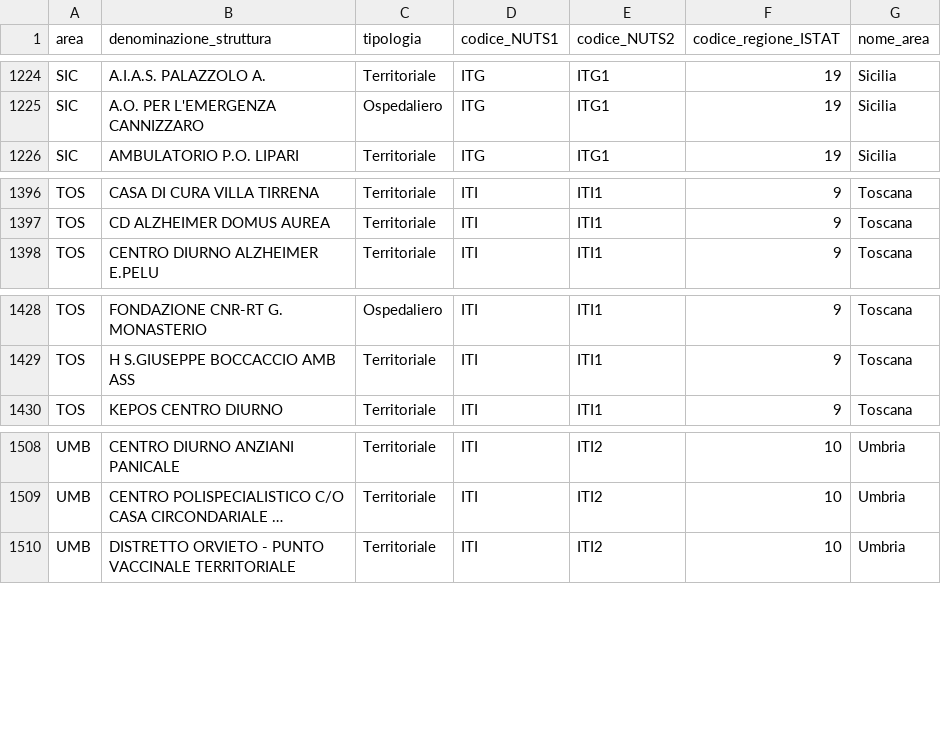
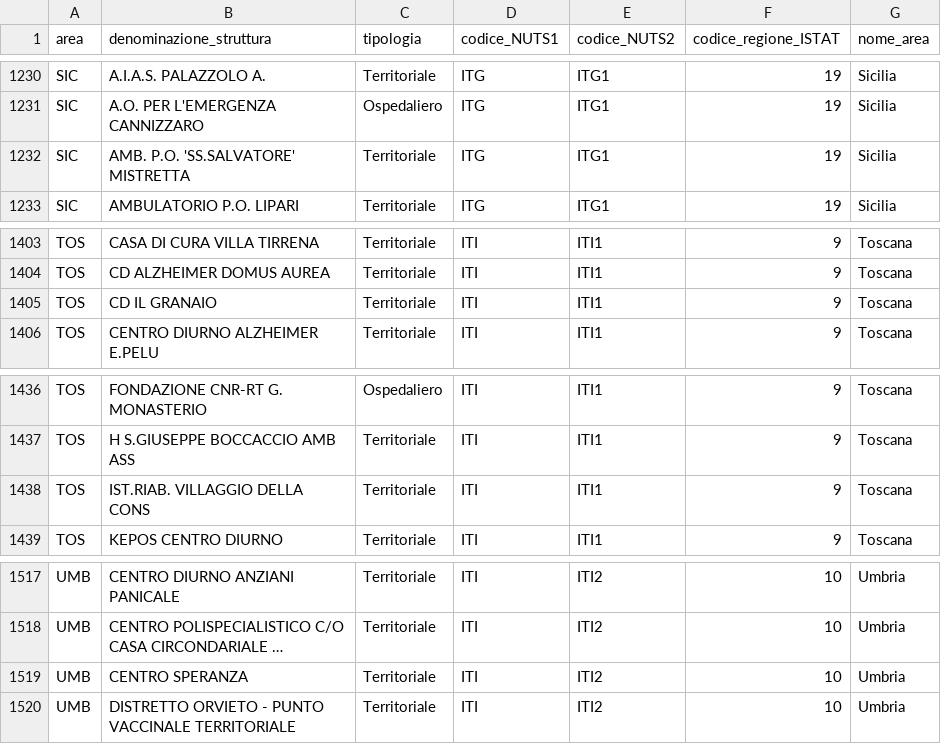
Before and after one commit to italia/covid19-opendata-vaccini, a CSV file: dati/punti-somministrazione-tipologia.csv, drawn as a sheet; only a part is shown, gaps mark what is left out; long unchanged cells end in …; the diff covers the shown part only; the diff names each change by its address in the sheet, - before the commit and + after, or states it on an @@ line.

```diff
--- a/dati/punti-somministrazione-tipologia.csv
+++ b/dati/punti-somministrazione-tipologia.csv
+row 1232: SIC | AMB. P.O. 'SS.SALVATORE' MISTRETTA | Territoriale | ITG | ITG1 | 19 | Sicilia
+row 1405: TOS | CD IL GRANAIO | Territoriale | ITI | ITI1 | 9 | Toscana
+row 1438: TOS | IST.RIAB. VILLAGGIO DELLA CONS | Territoriale | ITI | ITI1 | 9 | Toscana
+row 1519: UMB | CENTRO SPERANZA | Territoriale | ITI | ITI2 | 10 | Umbria
```
Also changed, not shown: 6 added rows elsewhere in this file, dati/anagrafica-vaccini-summary-latest.csv, dati/somministrazioni-vaccini-summary-latest.csv, 8 other files.
